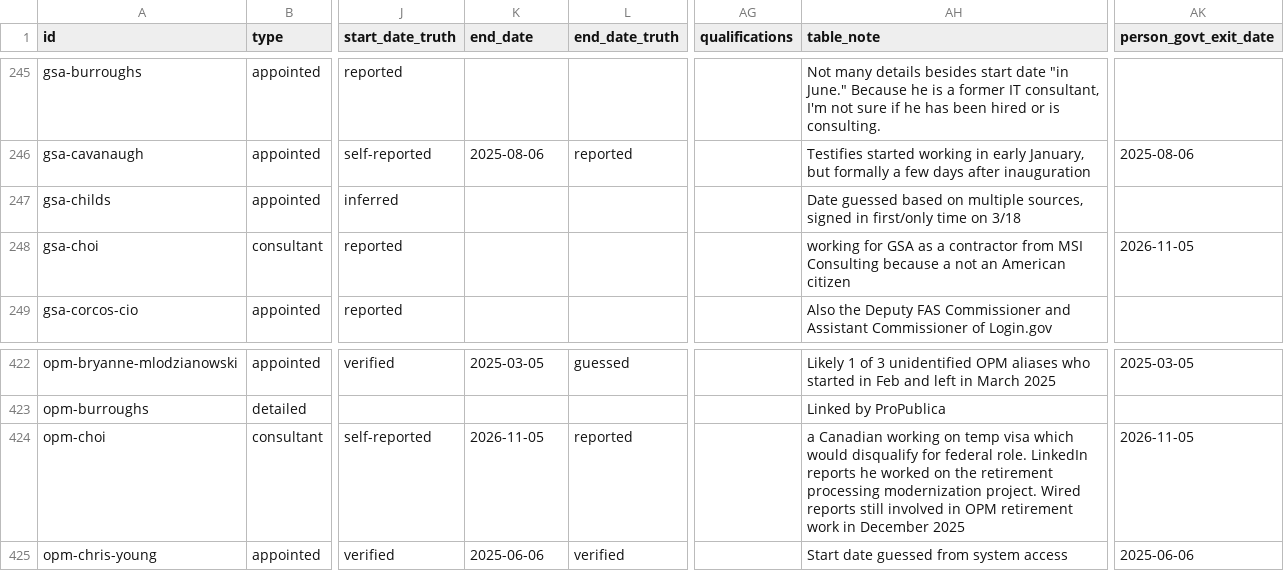
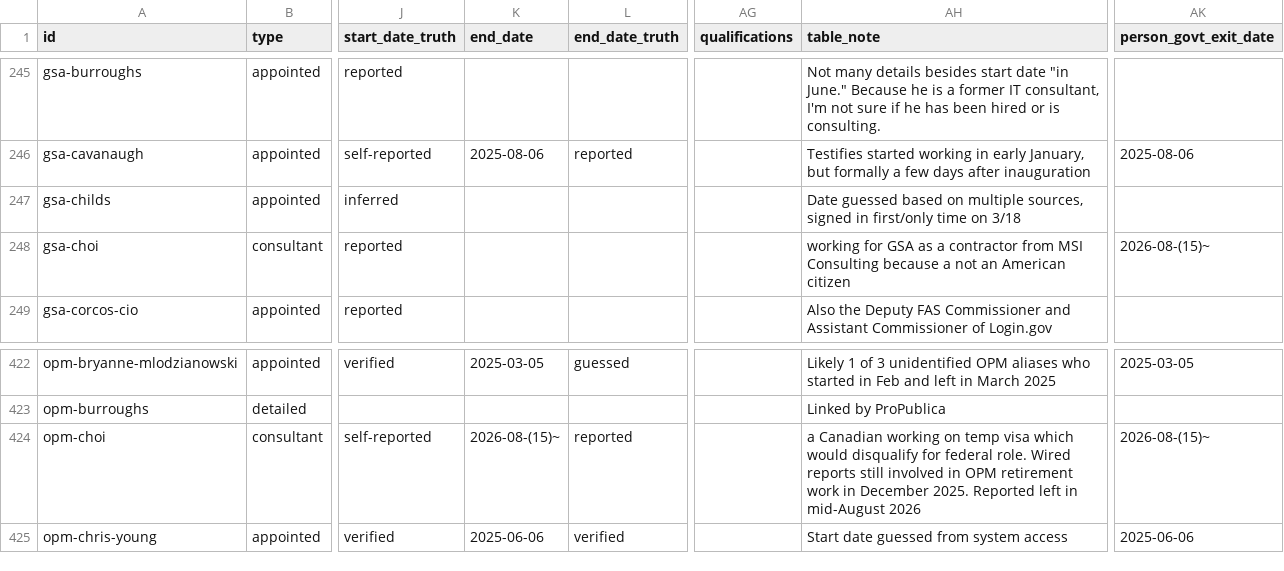
Before and after one commit to harrisj/doge_track, a CSV file: src/csv/positions.csv, drawn as a sheet; only a part is shown, gaps mark what is left out; the diff names each change by its address in the sheet, - before the commit and + after, or states it on an @@ line.

Commit message:
Oops, Yat left in mid-August 2026

```diff
--- a/src/csv/positions.csv
+++ b/src/csv/positions.csv
-AK248 (person_govt_exit_date): 2026-11-05
+AK248 (person_govt_exit_date): 2026-08-(15)~
-K424 (end_date): 2026-11-05
+K424 (end_date): 2026-08-(15)~
-AH424 (table_note): …federal role. LinkedIn reports he worked on the retirement processing modernization project. Wired reports still involved in OPM retirement work in December 2025
+AH424 (table_note): …federal role. Wired reports still involved in OPM retirement work in December 2025. Reported left in mid-August 2026
-AK424 (person_govt_exit_date): 2026-11-05
+AK424 (person_govt_exit_date): 2026-08-(15)~
```
Also changed, not shown: src/csv/people.csv, 1 other file.
